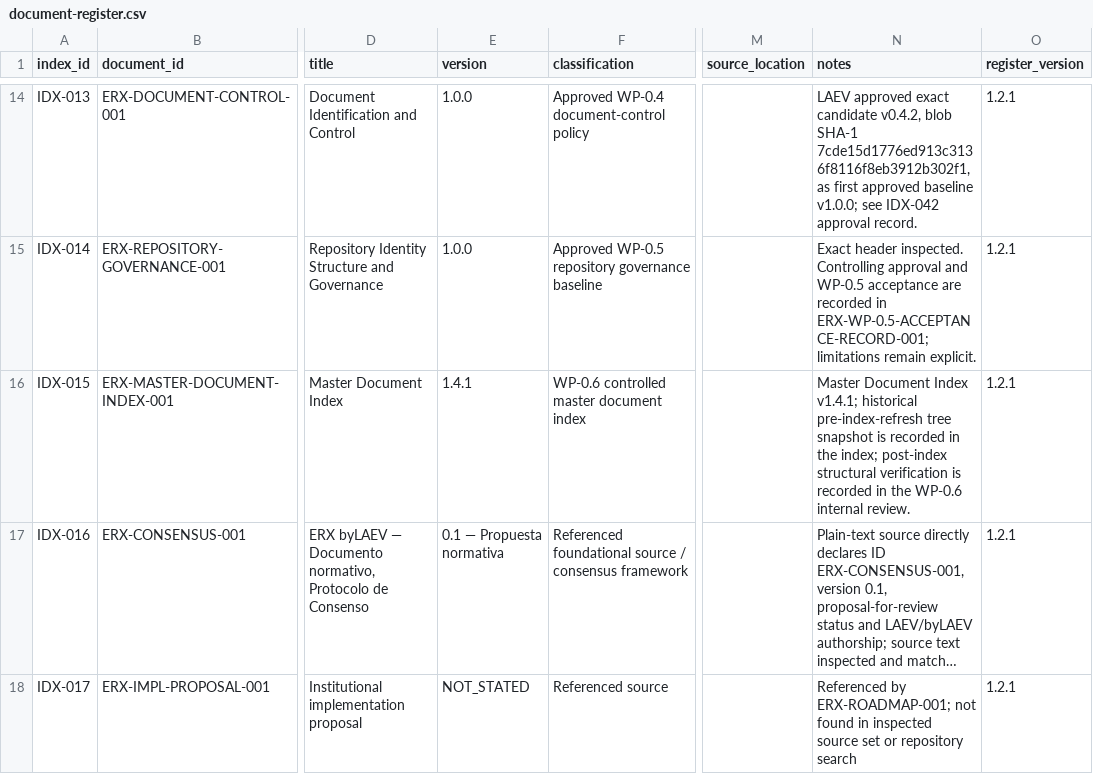
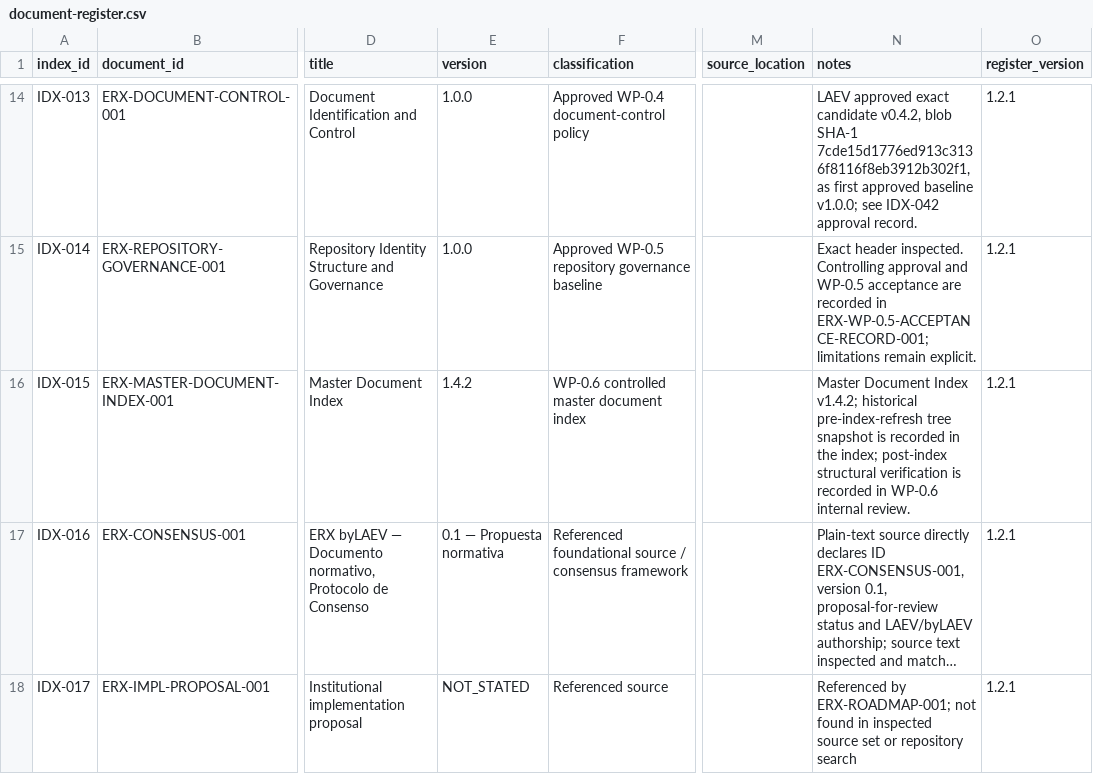
Before and after one commit to byLAEV/ERX-911-System-byLAEV, a CSV file: registers/document-register.csv, drawn as a sheet; only a part is shown, gaps mark what is left out; long unchanged cells end in …; the diff names each change by its address in the sheet, - before the commit and + after, or states it on an @@ line.

Commit message:
docs(registers): synchronize index version v1.4.2

```diff
--- a/registers/document-register.csv
+++ b/registers/document-register.csv
-E16 (version): 1.4.1
+E16 (version): 1.4.2
-N16 (notes): …Document Index v1.4.1; historical pre-index-refresh tree snapshot is recorded in the index; post-index structural verification is recorded in the WP-0.6 internal…
+N16 (notes): …Document Index v1.4.2; historical pre-index-refresh tree snapshot is recorded in the index; post-index structural verification is recorded in WP-0.6 internal…
```
